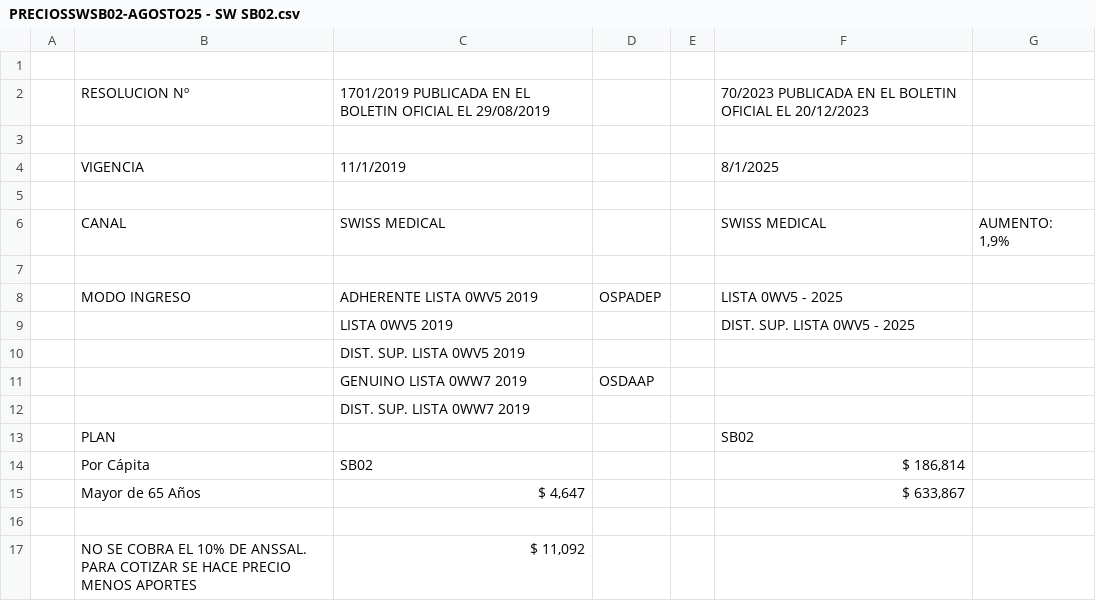
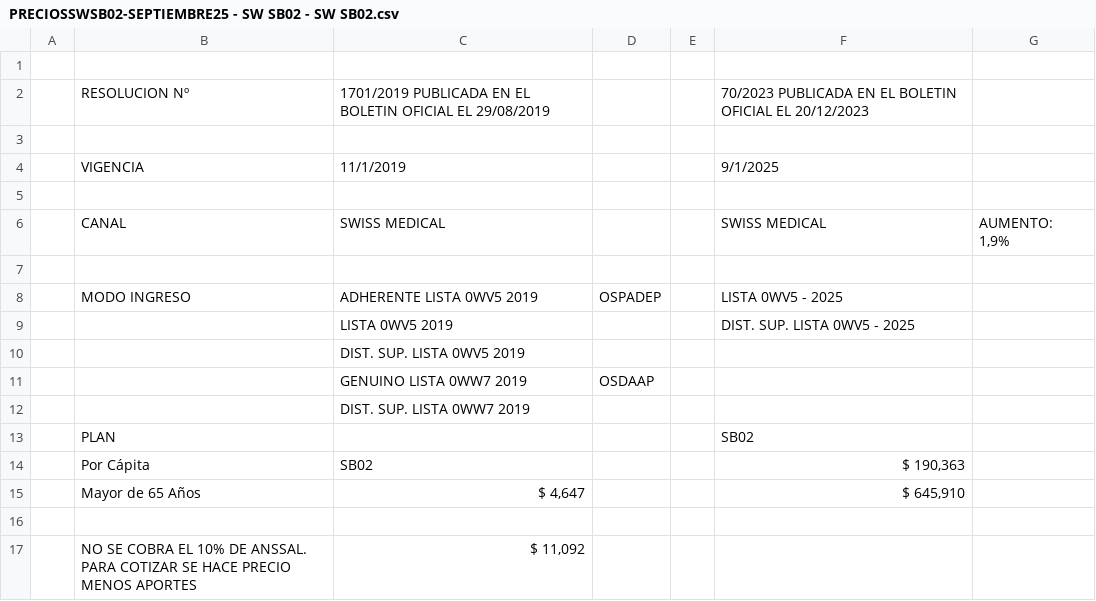
Before and after one commit to dantemoss/Cotizador-Online-OSPADEP, a CSV file: planes/Planes-AGOSTO25/Planes-SEPTIEMBRE25/PRECIOSSWSB02-SEPTIEMBRE25 - SW SB02 - SW SB02.csv (was planes/Planes-AGOSTO25/PRECIOSSWSB02-AGOSTO25 - SW SB02.csv), drawn as a sheet.

```diff
--- a/planes/Planes-AGOSTO25/PRECIOSSWSB02-AGOSTO25 - SW SB02.csv
+++ b/planes/Planes-AGOSTO25/Planes-SEPTIEMBRE25/PRECIOSSWSB02-SEPTIEMBRE25 - SW SB02 - SW SB02.csv
@@ -3,3 +3,3 @@
 ,,,,,,
-,VIGENCIA,11/1/2019,,,8/1/2025,
+,VIGENCIA,11/1/2019,,,9/1/2025,
 ,,,,,,
@@ -13,4 +13,4 @@
 ,PLAN,,,,SB02,
-,Por Cápita,SB02,,,"$ 186,814",
-,Mayor de 65 Años,"$ 4,647",,,"$ 633,867",
+,Por Cápita,SB02,,,"$ 190,363",
+,Mayor de 65 Años,"$ 4,647",,,"$ 645,910",
 ,,,,,,
```
Also changed, not shown: planes/Planes-AGOSTO25/Planes-SEPTIEMBRE25/PLANES-ACTIVASALUD-SEPTIEMBRE25 - ACTIVA SALUD.csv, planes/Planes-AGOSTO25/Planes-SEPTIEMBRE25/PRECIOSSWISSMEDICAL-SEPTIEMBRE25 - SW PO62 PO64 SB04 - SW PO62 PO64 SB04.csv, 6 other files.
